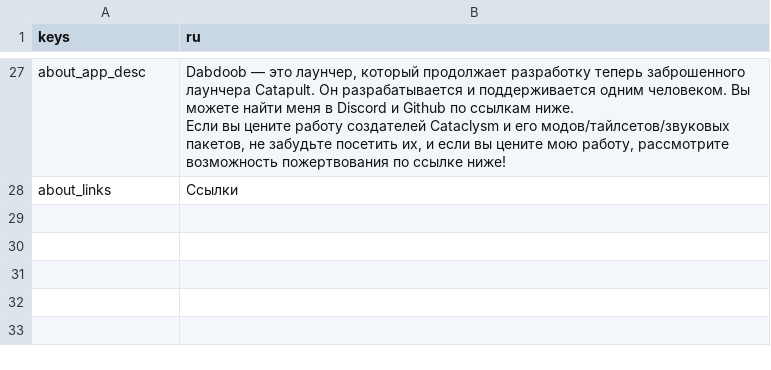
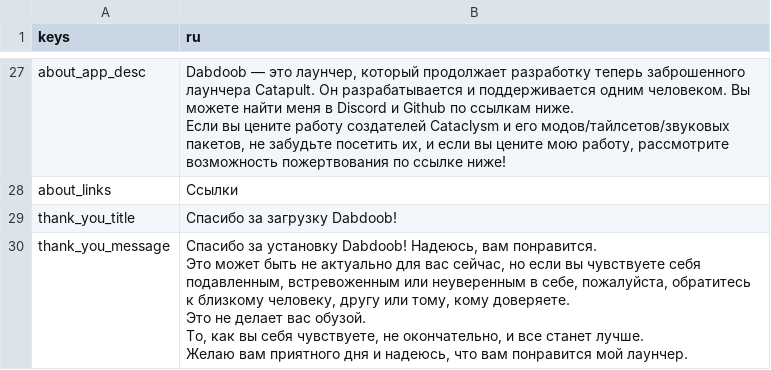
Before and after one commit to Hihahahalol/Catapult_Dabdoob, a CSV file: text/ru/general.csv, drawn as a sheet; only a part is shown, gaps mark what is left out.

```diff
--- a/text/ru/general.csv
+++ b/text/ru/general.csv
@@ -30 +30,9 @@
 "about_links","Ссылки"
+"thank_you_title","Спасибо за загрузку Dabdoob!"
+"thank_you_message","Спасибо за установку Dabdoob! Надеюсь, вам понравится.
+
+Это может быть не актуально для вас сейчас, но если вы чувствуете себя подавленным, встревоженным или неуверенным в себе, пожалуйста, обратитесь к близкому человеку, другу или тому, кому доверяете.
+Это не делает вас обузой.
+То, как вы себя чувствуете, не окончательно, и все станет лучше.
+
+Желаю вам приятного дня и надеюсь, что вам понравится мой лаунчер."
```
Also changed, not shown: text/cs/general.csv, text/fr/general.csv, 9 other files.
